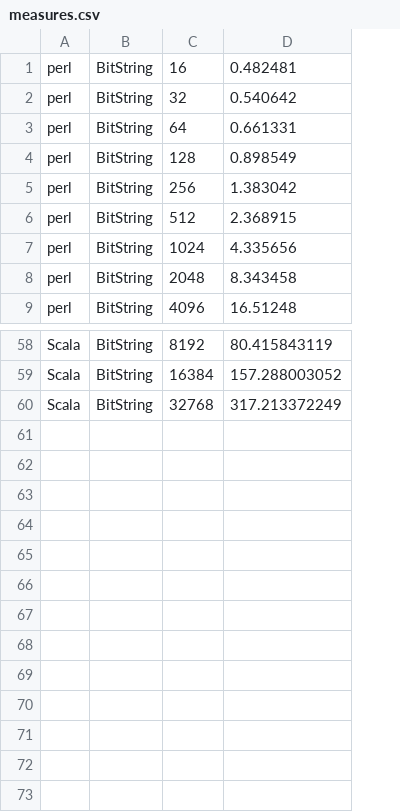
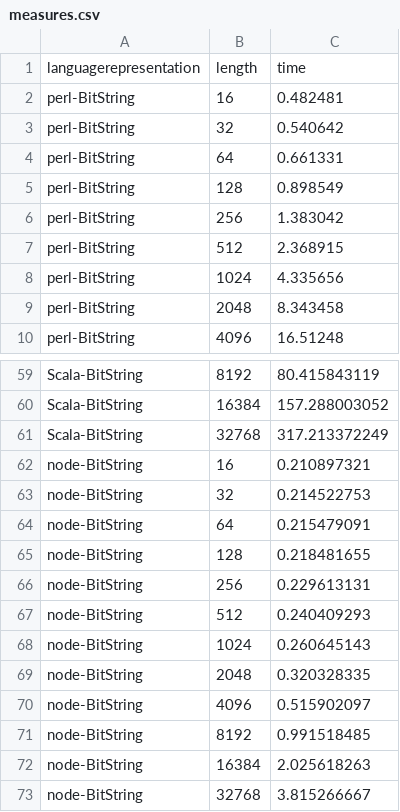
Before and after one commit to JJ/2016-ea-languages-wcci, a CSV file: measures.csv, drawn as a sheet; only a part is shown, gaps mark what is left out; removed rows and columns are numbered as before the commit, all else as after; the diff names each change by its address in the sheet, - before the commit and + after, or states it on an @@ line.

```diff
--- a/measures.csv
+++ b/measures.csv
-column A, rows 1-9: all perl; rows 58-60: all Scala
-column B, rows 1-9: all BitString; rows 58-60: all BitString
+column A, rows 2-10: all perl-BitString; rows 59-61: all Scala-BitString
+row 1: languagerepresentation | length | time
+row 62: node-BitString | 16 | 0.210897321
+row 63: node-BitString | 32 | 0.214522753
+row 64: node-BitString | 64 | 0.215479091
+row 65: node-BitString | 128 | 0.218481655
+row 66: node-BitString | 256 | 0.229613131
+row 67: node-BitString | 512 | 0.240409293
+row 68: node-BitString | 1024 | 0.260645143
+row 69: node-BitString | 2048 | 0.320328335
+row 70: node-BitString | 4096 | 0.515902097
+row 71: node-BitString | 8192 | 0.991518485
+row 72: node-BitString | 16384 | 2.025618263
+row 73: node-BitString | 32768 | 3.815266667
```
Also changed, not shown: 1 other file.
